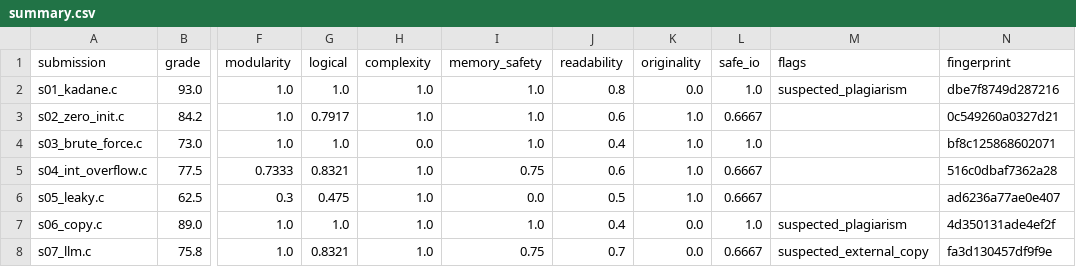
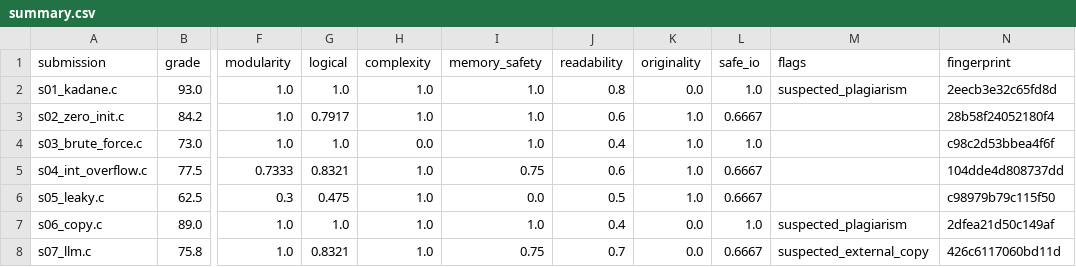
Before and after one commit to TheHarshal30/co-founder-work, a CSV file: sample_outputs/max_subarray/summary.csv, drawn as a sheet; only a part is shown, gaps mark what is left out; the diff names each change by its address in the sheet, - before the commit and + after, or states it on an @@ line.

```diff
--- a/sample_outputs/max_subarray/summary.csv
+++ b/sample_outputs/max_subarray/summary.csv
-N2 (fingerprint): dbe7f8749d287216
+N2 (fingerprint): 2eecb3e32c65fd8d
-N3 (fingerprint): 0c549260a0327d21
+N3 (fingerprint): 28b58f24052180f4
-N4 (fingerprint): bf8c125868602071
+N4 (fingerprint): c98c2d53bbea4f6f
-N5 (fingerprint): 516c0dbaf7362a28
+N5 (fingerprint): 104dde4d808737dd
-N6 (fingerprint): ad6236a77ae0e407
+N6 (fingerprint): c98979b79c115f50
-N7 (fingerprint): 4d350131ade4ef2f
+N7 (fingerprint): 2dfea21d50c149af
-N8 (fingerprint): fa3d130457df9f9e
+N8 (fingerprint): 426c6117060bd11d
```
Also changed, not shown: sample_outputs/add_two_integers/summary.csv, 52 other files.
